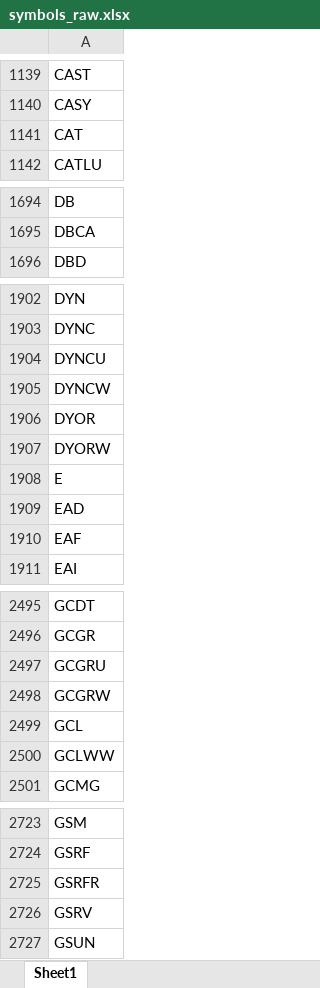
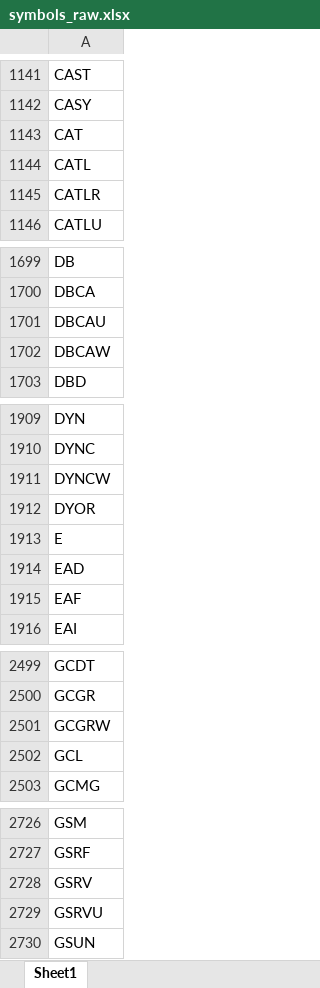
Before and after one commit to Kira11-ja/macd-scanner, an Excel workbook: results/symbols_raw.xlsx, sheet Sheet1, drawn as a sheet; only a part is shown, gaps mark what is left out; values as stored, in another font and other column widths than the file's, no borders; removed rows and columns are numbered as before the commit, all else as after; the diff covers the shown part only; the diff names each change by its address in the sheet, - before the commit and + after, or states it on an @@ line.

```diff
--- a/results/symbols_raw.xlsx (sheet Sheet1)
+++ b/results/symbols_raw.xlsx (sheet Sheet1)
+row 1144: CATL
+row 1145: CATLR
+row 1701: DBCAU
+row 1702: DBCAW
-row 1904: DYNCU
-row 1907: DYORW
-row 2497: GCGRU
-row 2500: GCLWW
-row 2725: GSRFR
+row 2729: GSRVU
```
Also changed, not shown: 65 added rows, 54 removed rows and 7 edited cells elsewhere in this sheet, 1 other file.
